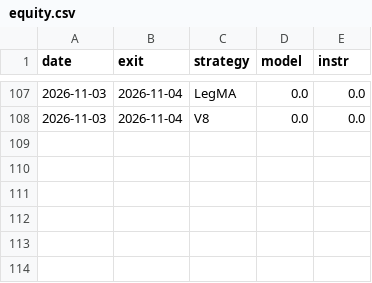
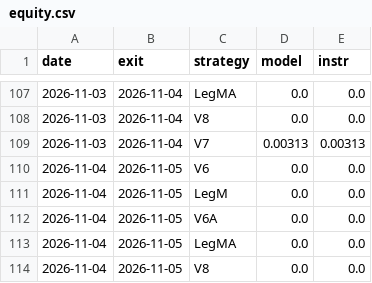
Before and after one commit to razel369/trading-paper, a CSV file: equity.csv, drawn as a sheet; only a part is shown, gaps mark what is left out.

```diff
--- a/equity.csv
+++ b/equity.csv
@@ -108 +108,7 @@ date,exit,strategy,model,instr
 2026-11-03,2026-11-04,V8,0.0,0.0
+2026-11-03,2026-11-04,V7,0.00313,0.00313
+2026-11-04,2026-11-05,V6,0.0,0.0
+2026-11-04,2026-11-05,LegM,0.0,0.0
+2026-11-04,2026-11-05,V6A,0.0,0.0
+2026-11-04,2026-11-05,LegMA,0.0,0.0
+2026-11-04,2026-11-05,V8,0.0,0.0
```
Also changed, not shown: 2 other files.
